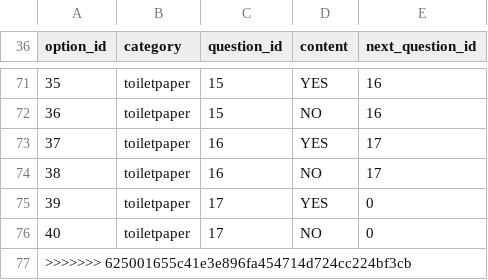
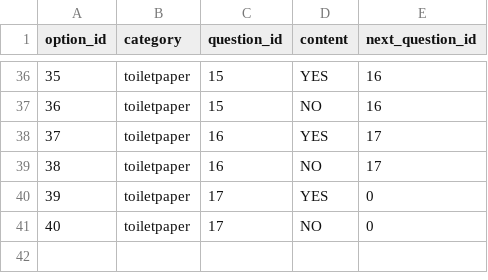
Before and after one commit to mkadoya/sirius, a CSV file: db/Options.csv, drawn as a sheet; only a part is shown, gaps mark what is left out; the diff covers the shown part only; the diff names each change by its address in the sheet, - before the commit and + after, or states it on an @@ line.

```diff
--- a/db/Options.csv
+++ b/db/Options.csv
-row 77: >>>>>>> 625001655c41e3e896fa454714d724cc224bf3cb
```
Also changed, not shown: 35 removed rows elsewhere in this file, db/Matchs.csv, db/OptionResults.csv, 9 other files.
